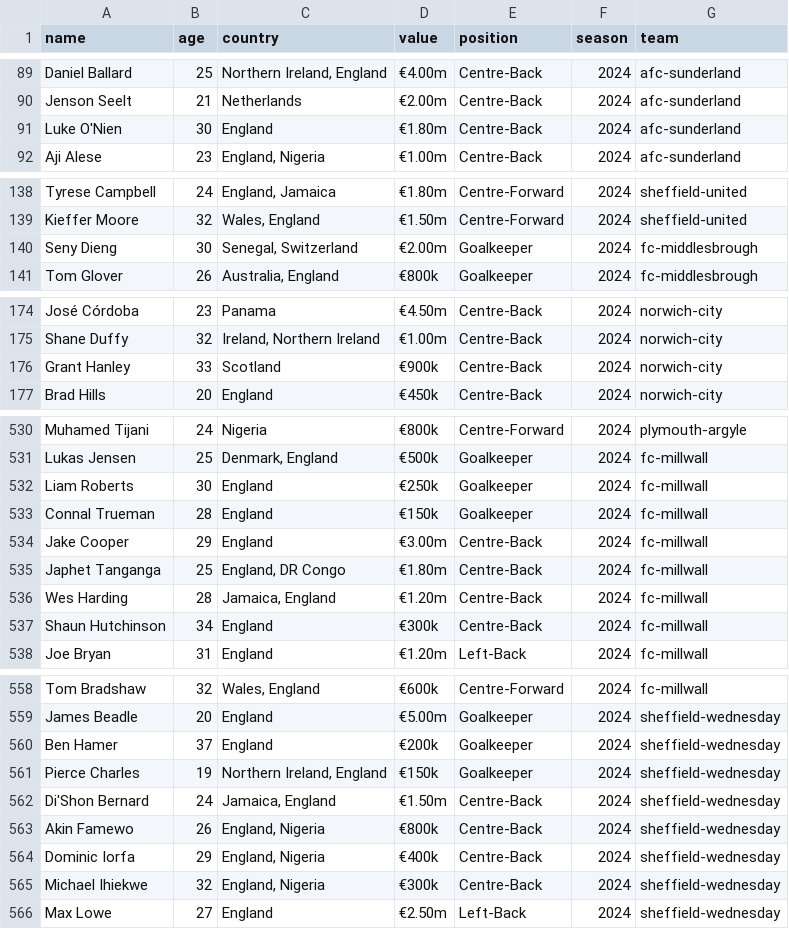
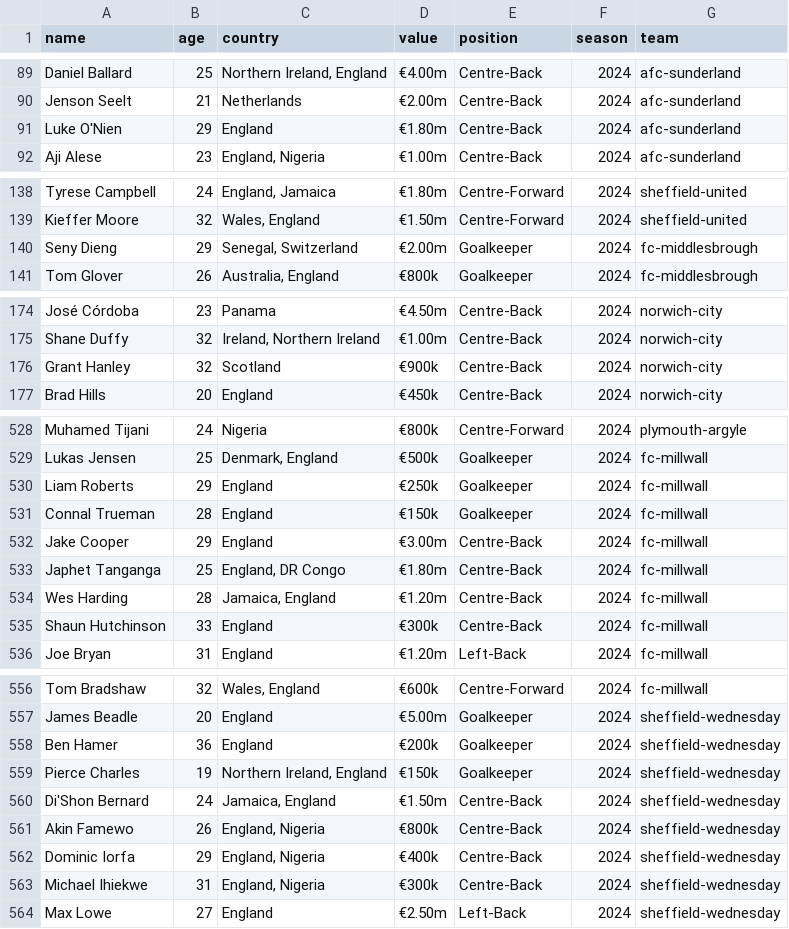
Before and after one commit to ricardoherediaj/data-driven-scouting-project, a CSV file: data/raw/championship_team_updated_data.csv, drawn as a sheet; only a part is shown, gaps mark what is left out; the diff covers the shown part only.

```diff
--- a/data/raw/championship_team_updated_data.csv
+++ b/data/raw/championship_team_updated_data.csv
@@ -90,3 +90,3 @@ Daniel Ballard,25,"Northern Ireland, England",€4.00m,Centre-Back,2024,afc-sund
 Jenson Seelt,21,Netherlands,€2.00m,Centre-Back,2024,afc-sunderland
-Luke O'Nien,30,England,€1.80m,Centre-Back,2024,afc-sunderland
+Luke O'Nien,29,England,€1.80m,Centre-Back,2024,afc-sunderland
 Aji Alese,23,"England, Nigeria",€1.00m,Centre-Back,2024,afc-sunderland
@@ -139,3 +139,3 @@ Tyrese Campbell,24,"England, Jamaica",€1.80m,Centre-Forward,2024,sheffield-uni
 Kieffer Moore,32,"Wales, England",€1.50m,Centre-Forward,2024,sheffield-united
-Seny Dieng,30,"Senegal, Switzerland",€2.00m,Goalkeeper,2024,fc-middlesbrough
+Seny Dieng,29,"Senegal, Switzerland",€2.00m,Goalkeeper,2024,fc-middlesbrough
 Tom Glover,26,"Australia, England",€800k,Goalkeeper,2024,fc-middlesbrough
@@ -175,3 +175,3 @@ José Córdoba,23,Panama,€4.50m,Centre-Back,2024,norwich-city
 Shane Duffy,32,"Ireland, Northern Ireland",€1.00m,Centre-Back,2024,norwich-city
-Grant Hanley,33,Scotland,€900k,Centre-Back,2024,norwich-city
+Grant Hanley,32,Scotland,€900k,Centre-Back,2024,norwich-city
 Brad Hills,20,England,€450k,Centre-Back,2024,norwich-city
@@ -531,3 +529,3 @@ Muhamed Tijani,24,Nigeria,€800k,Centre-Forward,2024,plymouth-argyle
 Lukas Jensen,25,"Denmark, England",€500k,Goalkeeper,2024,fc-millwall
-Liam Roberts,30,England,€250k,Goalkeeper,2024,fc-millwall
+Liam Roberts,29,England,€250k,Goalkeeper,2024,fc-millwall
 Connal Trueman,28,England,€150k,Goalkeeper,2024,fc-millwall
@@ -536,3 +534,3 @@ Japhet Tanganga,25,"England, DR Congo",€1.80m,Centre-Back,2024,fc-millwall
 Wes Harding,28,"Jamaica, England",€1.20m,Centre-Back,2024,fc-millwall
-Shaun Hutchinson,34,England,€300k,Centre-Back,2024,fc-millwall
+Shaun Hutchinson,33,England,€300k,Centre-Back,2024,fc-millwall
 Joe Bryan,31,England,€1.20m,Left-Back,2024,fc-millwall
@@ -559,3 +557,3 @@ Tom Bradshaw,32,"Wales, England",€600k,Centre-Forward,2024,fc-millwall
 James Beadle,20,England,€5.00m,Goalkeeper,2024,sheffield-wednesday
-Ben Hamer,37,England,€200k,Goalkeeper,2024,sheffield-wednesday
+Ben Hamer,36,England,€200k,Goalkeeper,2024,sheffield-wednesday
 Pierce Charles,19,"Northern Ireland, England",€150k,Goalkeeper,2024,sheffield-wednesday
@@ -564,3 +562,3 @@ Akin Famewo,26,"England, Nigeria",€800k,Centre-Back,2024,sheffield-wednesday
 Dominic Iorfa,29,"England, Nigeria",€400k,Centre-Back,2024,sheffield-wednesday
-Michael Ihiekwe,32,"England, Nigeria",€300k,Centre-Back,2024,sheffield-wednesday
+Michael Ihiekwe,31,"England, Nigeria",€300k,Centre-Back,2024,sheffield-wednesday
 Max Lowe,27,England,€2.50m,Left-Back,2024,sheffield-wednesday
```
Also changed, not shown: 1 added row, 3 removed rows and 9 edited cells elsewhere in this file, data/raw/league_one_team_updated_data.csv, data/raw/league_two_team_updated_data.csv, 24 other files.
